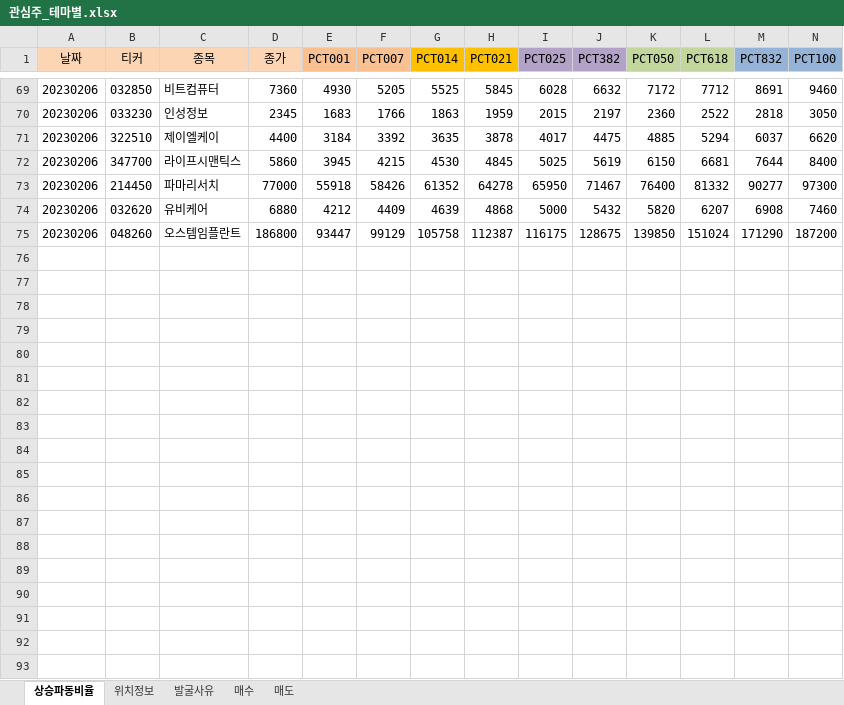
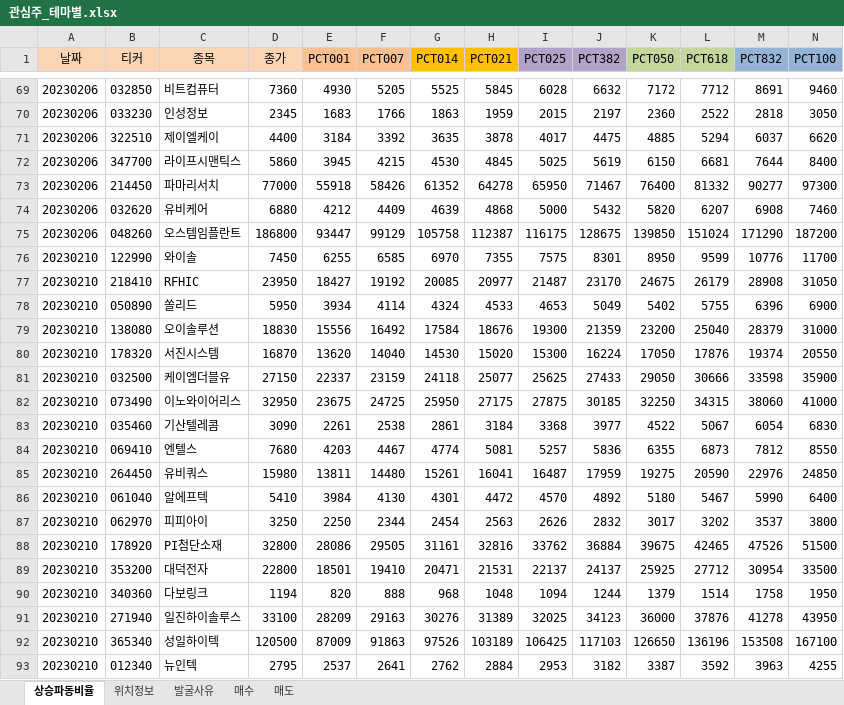
Before and after one commit to wndskim/stock, an Excel workbook: Data/관심주_테마별.xlsx, sheet 상승파동비율, drawn as a sheet; only a part is shown, gaps mark what is left out; values as stored, in another font and other column widths than the file's, no borders; rows hold the shown columns only; the diff covers the shown part only; the diff names each change by its address in the sheet, - before the commit and + after, or states it on an @@ line.

Commit message:
Update 관심주_테마별.xlsx

```diff
--- a/Data/관심주_테마별.xlsx (sheet 상승파동비율)
+++ b/Data/관심주_테마별.xlsx (sheet 상승파동비율)
+row 76: 20230210 | 122990 | 와이솔 | 7450 | 6255 | 6585 | 6970 | 7355 | 7575 | 8301 | 8950 | 9599 | 10776 | 11700
+row 77: 20230210 | 218410 | RFHIC | 23950 | 18427 | 19192 | 20085 | 20977 | 21487 | 23170 | 24675 | 26179 | 28908 | 31050
+row 78: 20230210 | 050890 | 쏠리드 | 5950 | 3934 | 4114 | 4324 | 4533 | 4653 | 5049 | 5402 | 5755 | 6396 | 6900
+row 79: 20230210 | 138080 | 오이솔루션 | 18830 | 15556 | 16492 | 17584 | 18676 | 19300 | 21359 | 23200 | 25040 | 28379 | 31000
+row 80: 20230210 | 178320 | 서진시스템 | 16870 | 13620 | 14040 | 14530 | 15020 | 15300 | 16224 | 17050 | 17876 | 19374 | 20550
+row 81: 20230210 | 032500 | 케이엠더블유 | 27150 | 22337 | 23159 | 24118 | 25077 | 25625 | 27433 | 29050 | 30666 | 33598 | 35900
+row 82: 20230210 | 073490 | 이노와이어리스 | 32950 | 23675 | 24725 | 25950 | 27175 | 27875 | 30185 | 32250 | 34315 | 38060 | 41000
+row 83: 20230210 | 035460 | 기산텔레콤 | 3090 | 2261 | 2538 | 2861 | 3184 | 3368 | 3977 | 4522 | 5067 | 6054 | 6830
+row 84: 20230210 | 069410 | 엔텔스 | 7680 | 4203 | 4467 | 4774 | 5081 | 5257 | 5836 | 6355 | 6873 | 7812 | 8550
+row 85: 20230210 | 264450 | 유비쿼스 | 15980 | 13811 | 14480 | 15261 | 16041 | 16487 | 17959 | 19275 | 20590 | 22976 | 24850
+row 86: 20230210 | 061040 | 알에프텍 | 5410 | 3984 | 4130 | 4301 | 4472 | 4570 | 4892 | 5180 | 5467 | 5990 | 6400
+row 87: 20230210 | 062970 | 피피아이 | 3250 | 2250 | 2344 | 2454 | 2563 | 2626 | 2832 | 3017 | 3202 | 3537 | 3800
+row 88: 20230210 | 178920 | PI첨단소재 | 32800 | 28086 | 29505 | 31161 | 32816 | 33762 | 36884 | 39675 | 42465 | 47526 | 51500
+row 89: 20230210 | 353200 | 대덕전자 | 22800 | 18501 | 19410 | 20471 | 21531 | 22137 | 24137 | 25925 | 27712 | 30954 | 33500
+row 90: 20230210 | 340360 | 다보링크 | 1194 | 820 | 888 | 968 | 1048 | 1094 | 1244 | 1379 | 1514 | 1758 | 1950
+row 91: 20230210 | 271940 | 일진하이솔루스 | 33100 | 28209 | 29163 | 30276 | 31389 | 32025 | 34123 | 36000 | 37876 | 41278 | 43950
+row 92: 20230210 | 365340 | 성일하이텍 | 120500 | 87009 | 91863 | 97526 | 103189 | 106425 | 117103 | 126650 | 136196 | 153508 | 167100
+row 93: 20230210 | 012340 | 뉴인텍 | 2795 | 2537 | 2641 | 2762 | 2884 | 2953 | 3182 | 3387 | 3592 | 3963 | 4255
```
Also changed, not shown: 56 added rows elsewhere in this sheet, sheet 위치정보, sheet 발굴사유.
